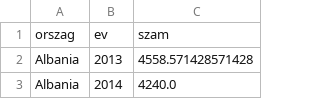
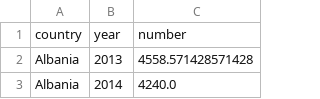
Before and after one commit to BenedekReka/BenedekReka.github.io, a CSV file: Valas_Europa_filled.csv, drawn as a sheet; only a part is shown.

Commit message:
Add files via upload

```diff
--- a/Valas_Europa_filled.csv
+++ b/Valas_Europa_filled.csv
@@ -1,2 +1,2 @@
-orszag,ev,szam
+country,year,number
 Albania,2013,4558.571428571428
```
